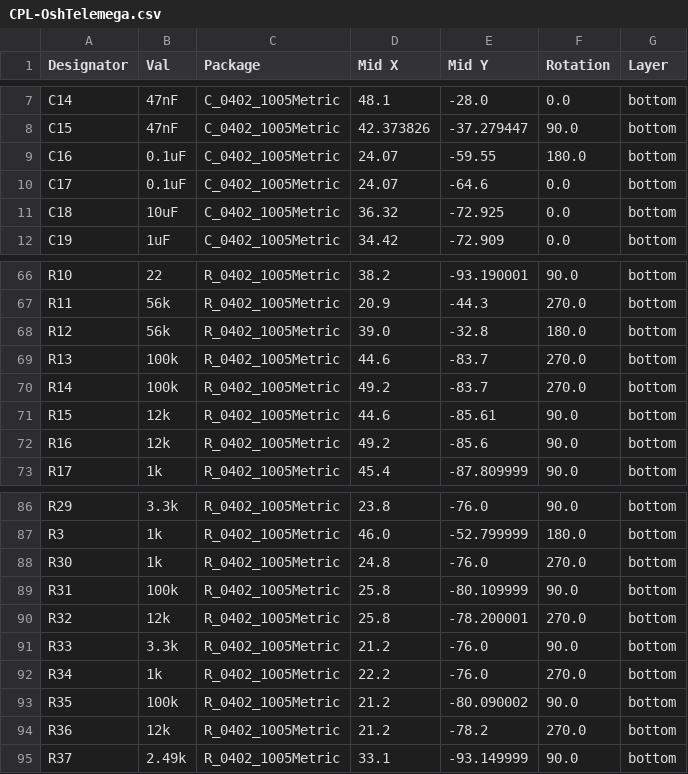
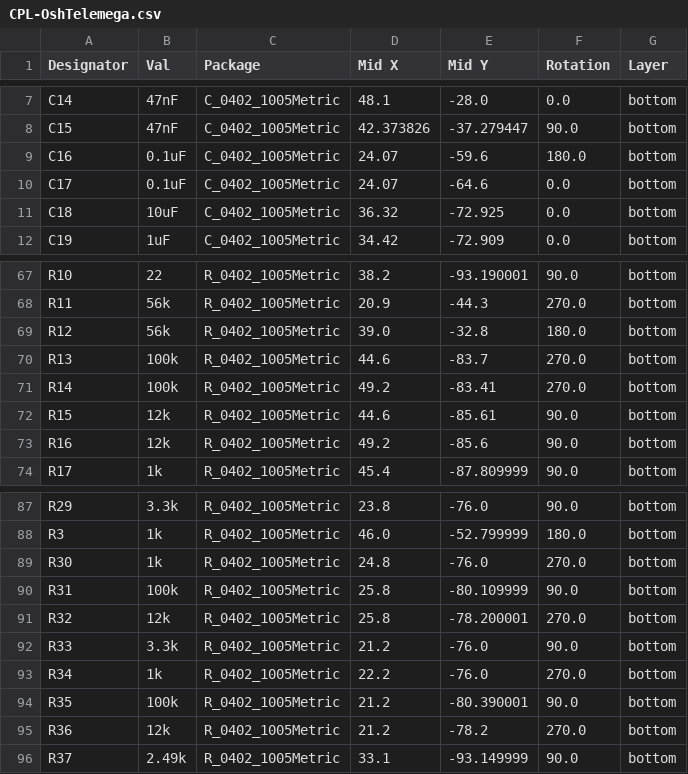
Before and after one commit to Kev1n8088/OshTelemega, a CSV file: jlcpcb/production_files/CPL-OshTelemega.csv, drawn as a sheet; only a part is shown, gaps mark what is left out; the diff covers the shown part only.

```diff
--- a/jlcpcb/production_files/CPL-OshTelemega.csv
+++ b/jlcpcb/production_files/CPL-OshTelemega.csv
@@ -8,3 +8,3 @@ C14,47nF,C_0402_1005Metric,48.1,-28.0,0.0,bottom
 C15,47nF,C_0402_1005Metric,42.373826,-37.279447,90.0,bottom
-C16,0.1uF,C_0402_1005Metric,24.07,-59.55,180.0,bottom
+C16,0.1uF,C_0402_1005Metric,24.07,-59.6,180.0,bottom
 C17,0.1uF,C_0402_1005Metric,24.07,-64.6,0.0,bottom
@@ -69,3 +70,3 @@ R12,56k,R_0402_1005Metric,39.0,-32.8,180.0,bottom
 R13,100k,R_0402_1005Metric,44.6,-83.7,270.0,bottom
-R14,100k,R_0402_1005Metric,49.2,-83.7,270.0,bottom
+R14,100k,R_0402_1005Metric,49.2,-83.41,270.0,bottom
 R15,12k,R_0402_1005Metric,44.6,-85.61,90.0,bottom
@@ -92,3 +93,3 @@ R33,3.3k,R_0402_1005Metric,21.2,-76.0,90.0,bottom
 R34,1k,R_0402_1005Metric,22.2,-76.0,270.0,bottom
-R35,100k,R_0402_1005Metric,21.2,-80.090002,90.0,bottom
+R35,100k,R_0402_1005Metric,21.2,-80.390001,90.0,bottom
 R36,12k,R_0402_1005Metric,21.2,-78.2,270.0,bottom
```
Also changed, not shown: 3 added rows and 6 edited cells elsewhere in this file, jlcpcb/production_files/BOM-OshTelemega.csv, 20 other files.
